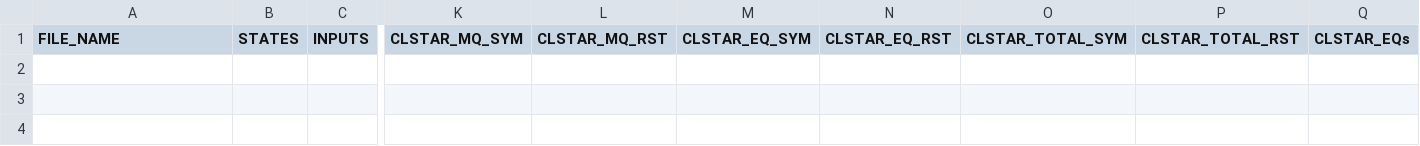
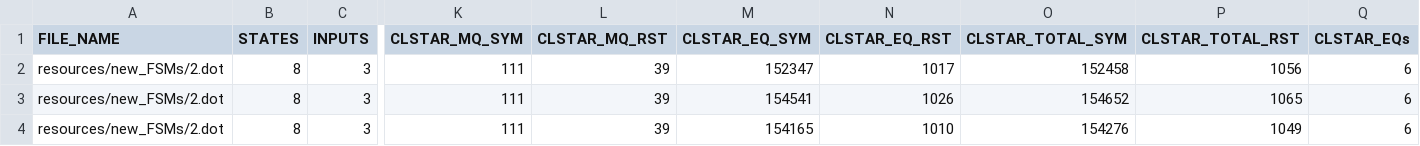
Before and after one commit to AryanBastani/SCL-Star, a CSV file: data/Results.csv, drawn as a sheet; only a part is shown, gaps mark what is left out; rows hold the shown columns only; the diff names each change by its address in the sheet, - before the commit and + after, or states it on an @@ line.

Commit message:
Change the format of getting input to FSMs with more than 1 component

```diff
--- a/data/Results.csv
+++ b/data/Results.csv
+row 2: resources/new_FSMs/2.dot | 8 | 3 | 111 | 39 | 152347 | 1017 | 152458 | 1056 | 6
+row 3: resources/new_FSMs/2.dot | 8 | 3 | 111 | 39 | 154541 | 1026 | 154652 | 1065 | 6
+row 4: resources/new_FSMs/2.dot | 8 | 3 | 111 | 39 | 154165 | 1010 | 154276 | 1049 | 6
```
Also changed, not shown: 7 other files.
